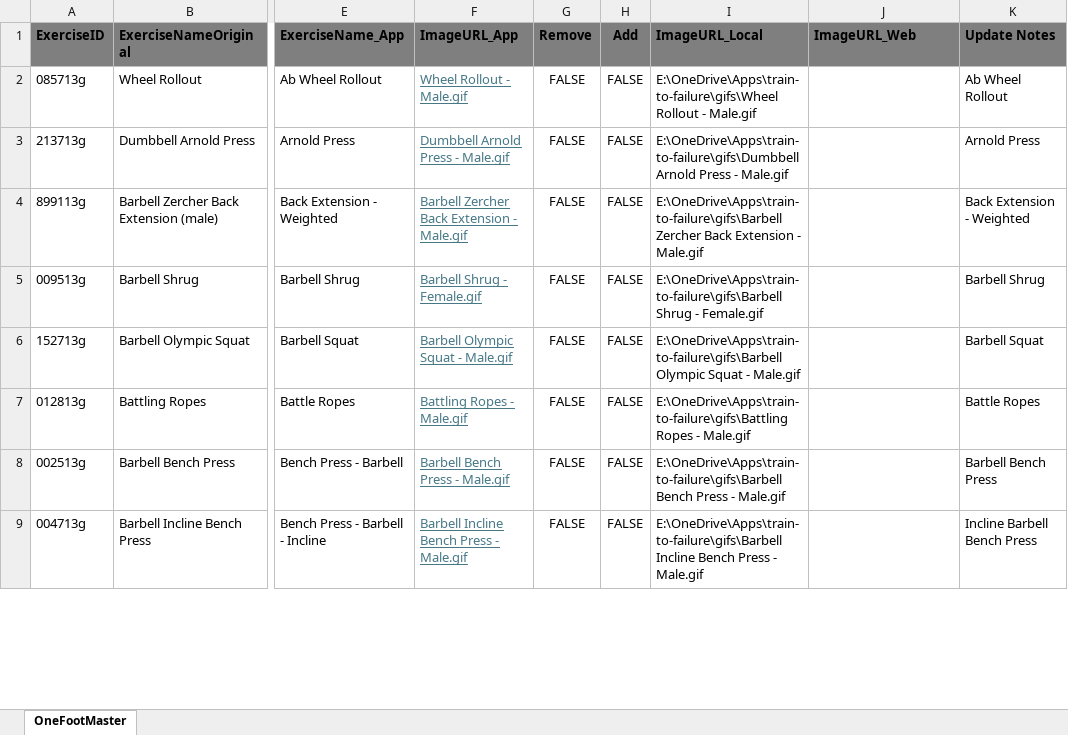
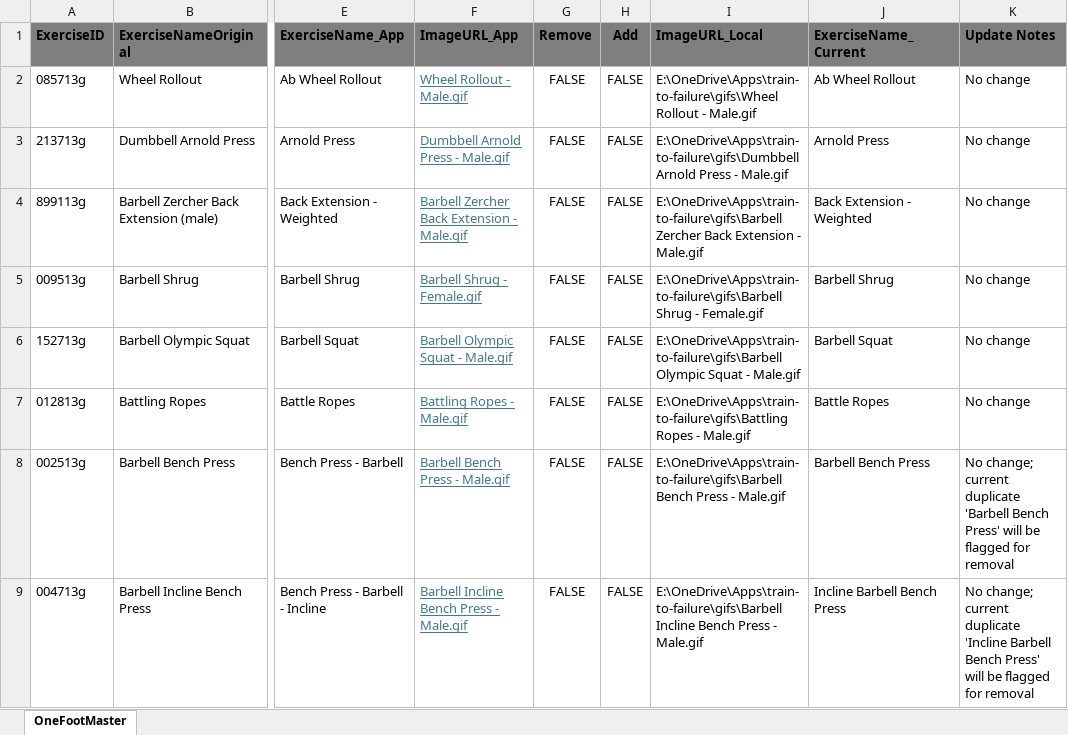
Before and after one commit to Koprowski/train-to-failure, an Excel workbook: OneFootExerciseList.xlsx, sheet OneFootMaster, drawn as a sheet; only a part is shown, gaps mark what is left out; values as stored, in another font and other column widths than the file's, no borders; the diff covers the shown part only; the diff names each change by its address in the sheet, - before the commit and + after, or states it on an @@ line.

Commit message:
Add workbook-driven exercise library sync

```diff
--- a/OneFootExerciseList.xlsx (sheet OneFootMaster)
+++ b/OneFootExerciseList.xlsx (sheet OneFootMaster)
-J1: ImageURL_Web
+J1: ExerciseName_Current
-J2 (ExerciseName_Current): (empty)
+J2 (ExerciseName_Current): Ab Wheel Rollout
-K2 (Update Notes): Ab Wheel Rollout
+K2 (Update Notes): No change
-J3 (ExerciseName_Current): (empty)
+J3 (ExerciseName_Current): Arnold Press
-K3 (Update Notes): Arnold Press
+K3 (Update Notes): No change
-J4 (ExerciseName_Current): (empty)
+J4 (ExerciseName_Current): Back Extension - Weighted
-K4 (Update Notes): Back Extension - Weighted
+K4 (Update Notes): No change
-J5 (ExerciseName_Current): (empty)
+J5 (ExerciseName_Current): Barbell Shrug
-K5 (Update Notes): Barbell Shrug
+K5 (Update Notes): No change
-J6 (ExerciseName_Current): (empty)
+J6 (ExerciseName_Current): Barbell Squat
-K6 (Update Notes): Barbell Squat
+K6 (Update Notes): No change
-J7 (ExerciseName_Current): (empty)
+J7 (ExerciseName_Current): Battle Ropes
-K7 (Update Notes): Battle Ropes
+K7 (Update Notes): No change
-J8 (ExerciseName_Current): (empty)
+J8 (ExerciseName_Current): Barbell Bench Press
-K8 (Update Notes): Barbell Bench Press
+K8 (Update Notes): No change; current duplicate 'Barbell Bench Press' will be flagged for removal
-J9 (ExerciseName_Current): (empty)
+J9 (ExerciseName_Current): Incline Barbell Bench Press
-K9 (Update Notes): Incline Barbell Bench Press
+K9 (Update Notes): No change; current duplicate 'Incline Barbell Bench Press' will be flagged for removal
```
Also changed, not shown: 108 edited cells elsewhere in this sheet, 5 other files.
